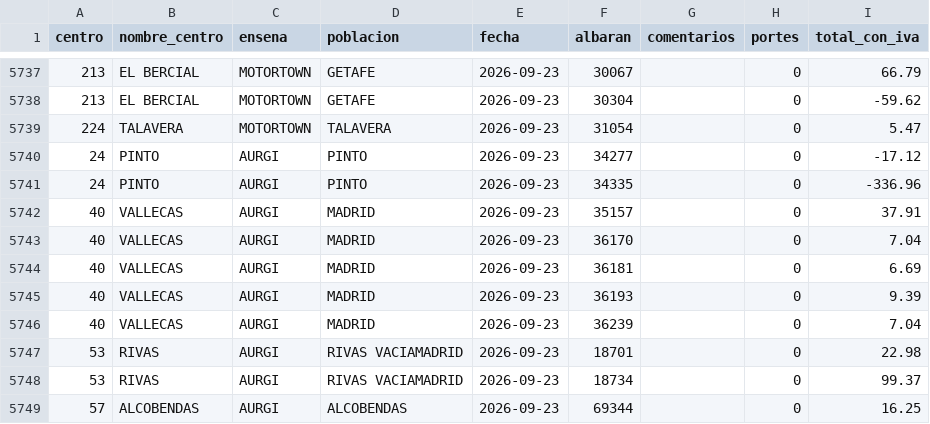
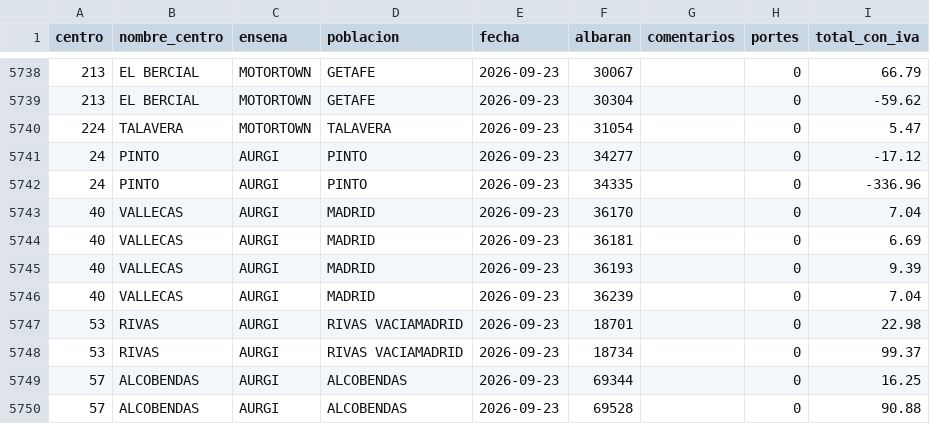
Before and after one commit to rebedoalejandro-alt/compras-ad360, a CSV file: datos/albaranes.csv, drawn as a sheet; only a part is shown, gaps mark what is left out; the shorter side is filled out with more unchanged rows; the diff covers the shown part only.

```diff
--- a/datos/albaranes.csv
+++ b/datos/albaranes.csv
@@ -5741,3 +5742,2 @@
 24;PINTO;AURGI;PINTO;2026-09-23;34335;;0;-336.96
-40;VALLECAS;AURGI;MADRID;2026-09-23;35157;;0;37.91
 40;VALLECAS;AURGI;MADRID;2026-09-23;36170;;0;7.04
```
Also changed, not shown: 3 added rows and 2 removed rows elsewhere in this file, 3 other files.
